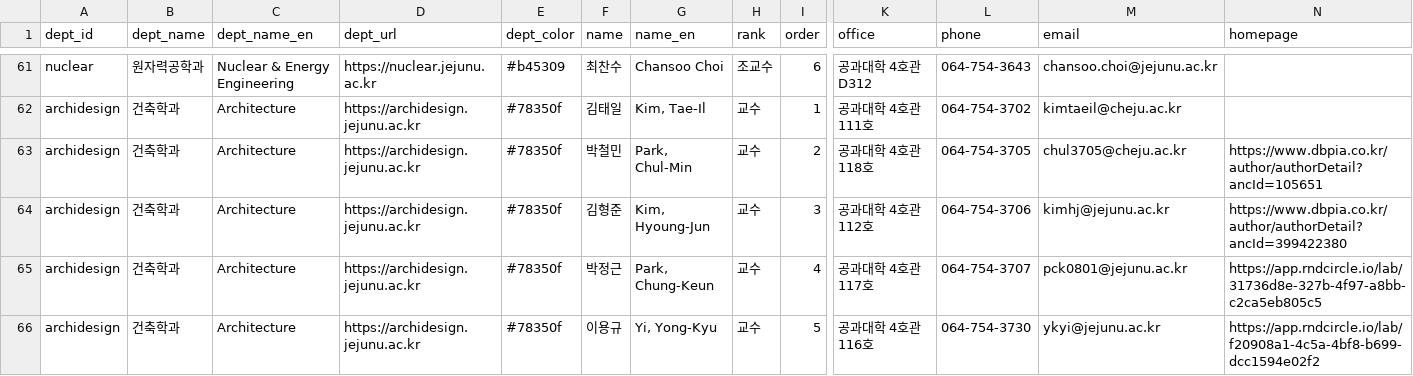
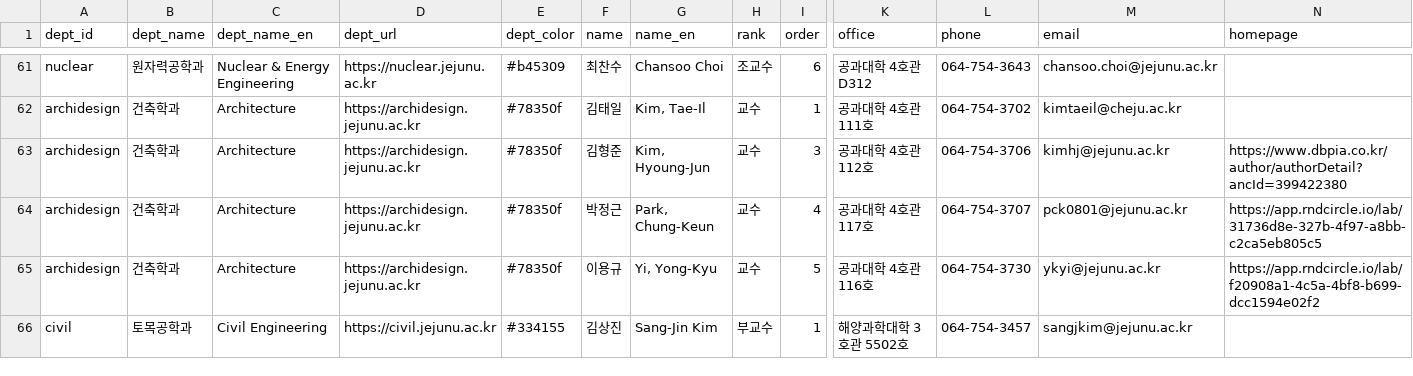
Before and after one commit to yungbyun/jejunu-faculty, a CSV file: data/professors.csv, drawn as a sheet; only a part is shown, gaps mark what is left out; the shorter side is filled out with more unchanged rows; rows hold the shown columns only; the diff names each change by its address in the sheet, - before the commit and + after, or states it on an @@ line.

```diff
--- a/data/professors.csv
+++ b/data/professors.csv
-row 63: archidesign | 건축학과 | Architecture | https://archidesign.jejunu.ac.kr | #78350f | 박철민 | Park, Chul-Min | 교수 | 2 | 공과대학 4호관 118호 | 064-754-3705 | chul3705@cheju.ac.kr | https://www.dbpia.co.kr/author/authorDetail?ancId=105651
```
Also changed, not shown: data/8개학과_추가행.csv, 10 other files.
